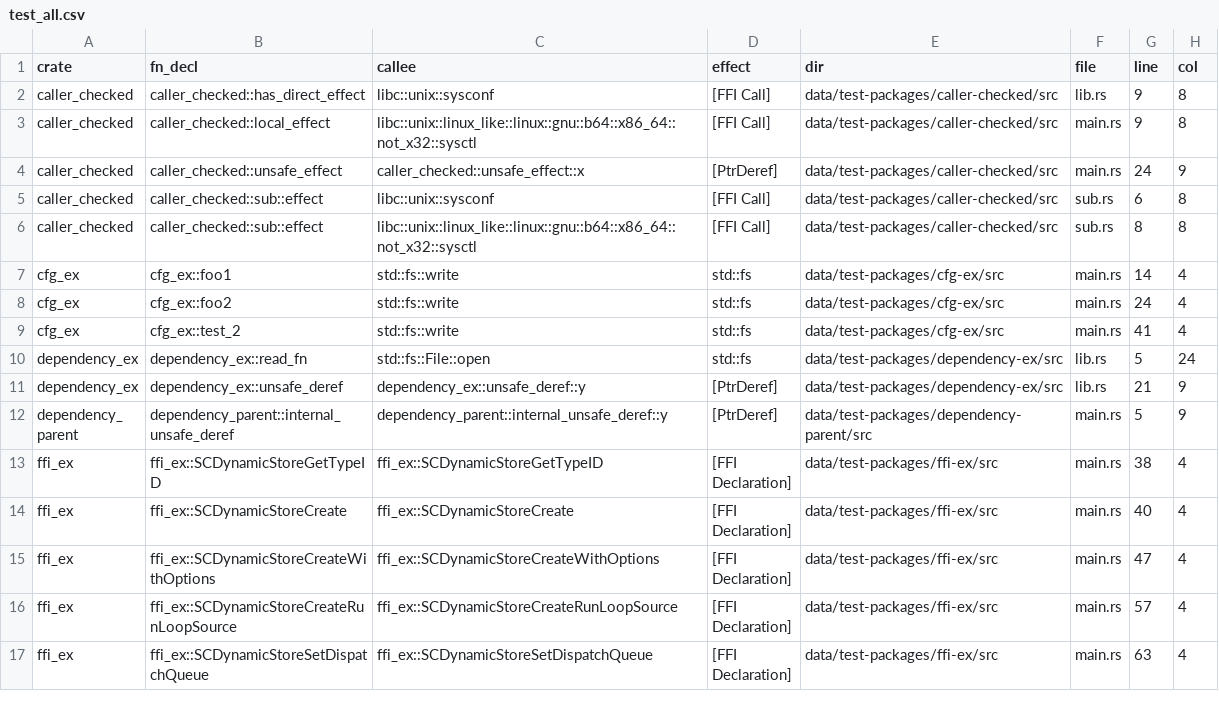
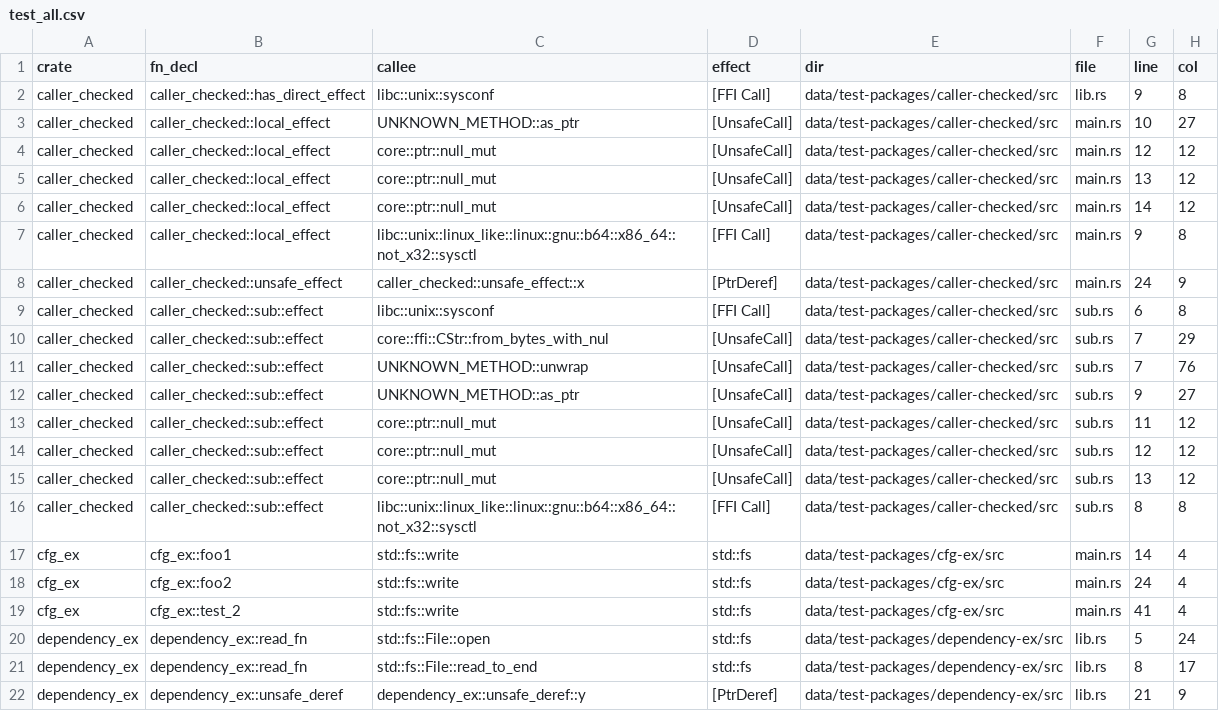
Before and after one commit to PLSysSec/cargo-scan, a CSV file: data/results/test_all.csv, drawn as a sheet; only a part is shown; the shorter side is filled out with more unchanged rows.

```diff
--- a/data/results/test_all.csv
+++ b/data/results/test_all.csv
@@ -2,2 +2,6 @@ crate, fn_decl, callee, effect, dir, file, line, col
 caller_checked, caller_checked::has_direct_effect, libc::unix::sysconf, [FFI Call], data/test-packages/caller-checked/src, lib.rs, 9, 8
+caller_checked, caller_checked::local_effect, UNKNOWN_METHOD::as_ptr, [UnsafeCall], data/test-packages/caller-checked/src, main.rs, 10, 27
+caller_checked, caller_checked::local_effect, core::ptr::null_mut, [UnsafeCall], data/test-packages/caller-checked/src, main.rs, 12, 12
+caller_checked, caller_checked::local_effect, core::ptr::null_mut, [UnsafeCall], data/test-packages/caller-checked/src, main.rs, 13, 12
+caller_checked, caller_checked::local_effect, core::ptr::null_mut, [UnsafeCall], data/test-packages/caller-checked/src, main.rs, 14, 12
 caller_checked, caller_checked::local_effect, libc::unix::linux_like::linux::gnu::b64::x86_64::not_x32::sysctl, [FFI Call], data/test-packages/caller-checked/src, main.rs, 9, 8
@@ -5,2 +9,8 @@ caller_checked, caller_checked::unsafe_effect, caller_checked::unsafe_effect::x,
 caller_checked, caller_checked::sub::effect, libc::unix::sysconf, [FFI Call], data/test-packages/caller-checked/src, sub.rs, 6, 8
+caller_checked, caller_checked::sub::effect, core::ffi::CStr::from_bytes_with_nul, [UnsafeCall], data/test-packages/caller-checked/src, sub.rs, 7, 29
+caller_checked, caller_checked::sub::effect, UNKNOWN_METHOD::unwrap, [UnsafeCall], data/test-packages/caller-checked/src, sub.rs, 7, 76
+caller_checked, caller_checked::sub::effect, UNKNOWN_METHOD::as_ptr, [UnsafeCall], data/test-packages/caller-checked/src, sub.rs, 9, 27
+caller_checked, caller_checked::sub::effect, core::ptr::null_mut, [UnsafeCall], data/test-packages/caller-checked/src, sub.rs, 11, 12
+caller_checked, caller_checked::sub::effect, core::ptr::null_mut, [UnsafeCall], data/test-packages/caller-checked/src, sub.rs, 12, 12
+caller_checked, caller_checked::sub::effect, core::ptr::null_mut, [UnsafeCall], data/test-packages/caller-checked/src, sub.rs, 13, 12
 caller_checked, caller_checked::sub::effect, libc::unix::linux_like::linux::gnu::b64::x86_64::not_x32::sysctl, [FFI Call], data/test-packages/caller-checked/src, sub.rs, 8, 8
@@ -10,2 +20,3 @@ cfg_ex, cfg_ex::test_2, std::fs::write, std::fs, data/test-packages/cfg-ex/src,
 dependency_ex, dependency_ex::read_fn, std::fs::File::open, std::fs, data/test-packages/dependency-ex/src, lib.rs, 5, 24
+dependency_ex, dependency_ex::read_fn, std::fs::File::read_to_end, std::fs, data/test-packages/dependency-ex/src, lib.rs, 8, 17
 dependency_ex, dependency_ex::unsafe_deref, dependency_ex::unsafe_deref::y, [PtrDeref], data/test-packages/dependency-ex/src, lib.rs, 21, 9
```
Also changed, not shown: data/results/test_metadata.csv, data/results/test_patterns.csv, 2 other files.
